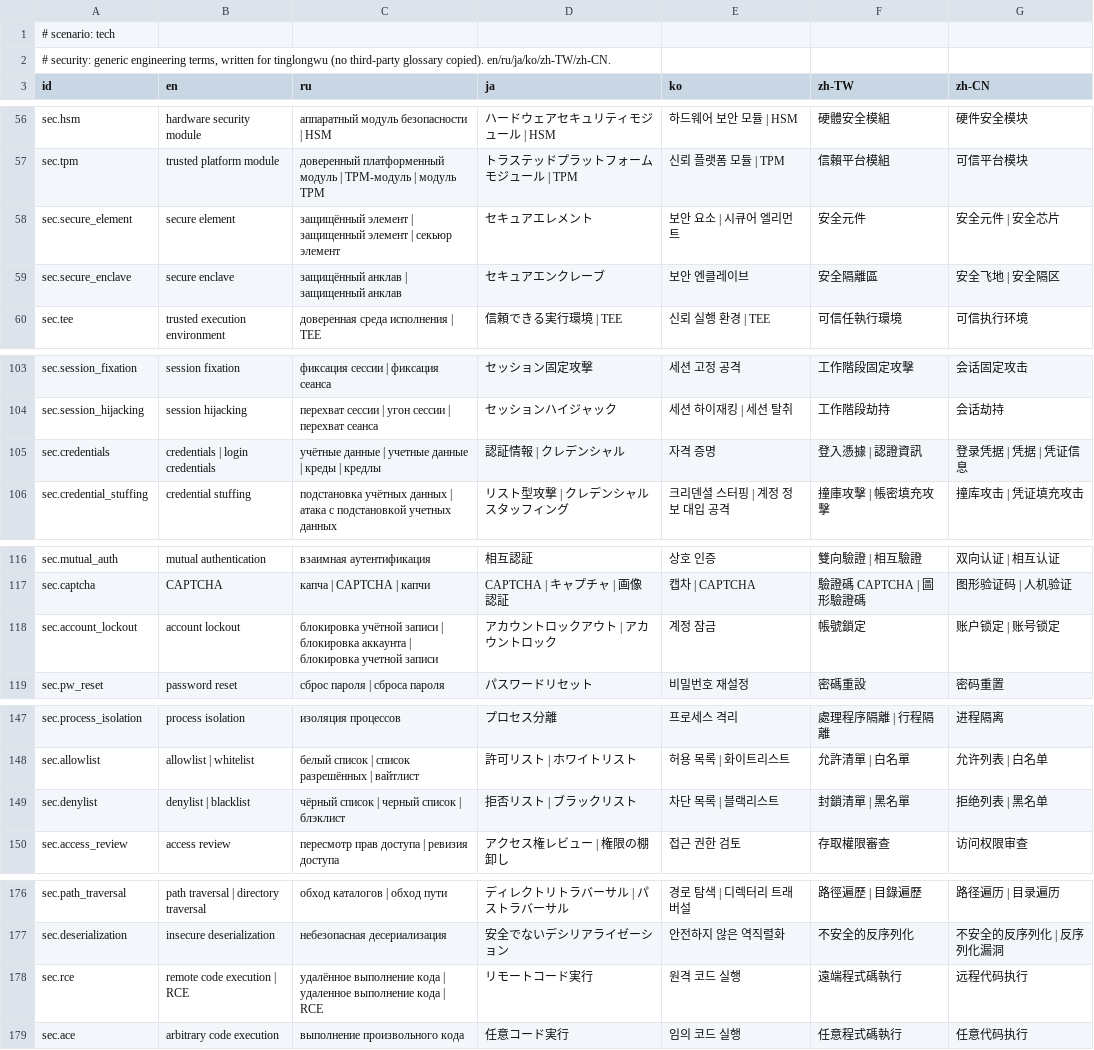
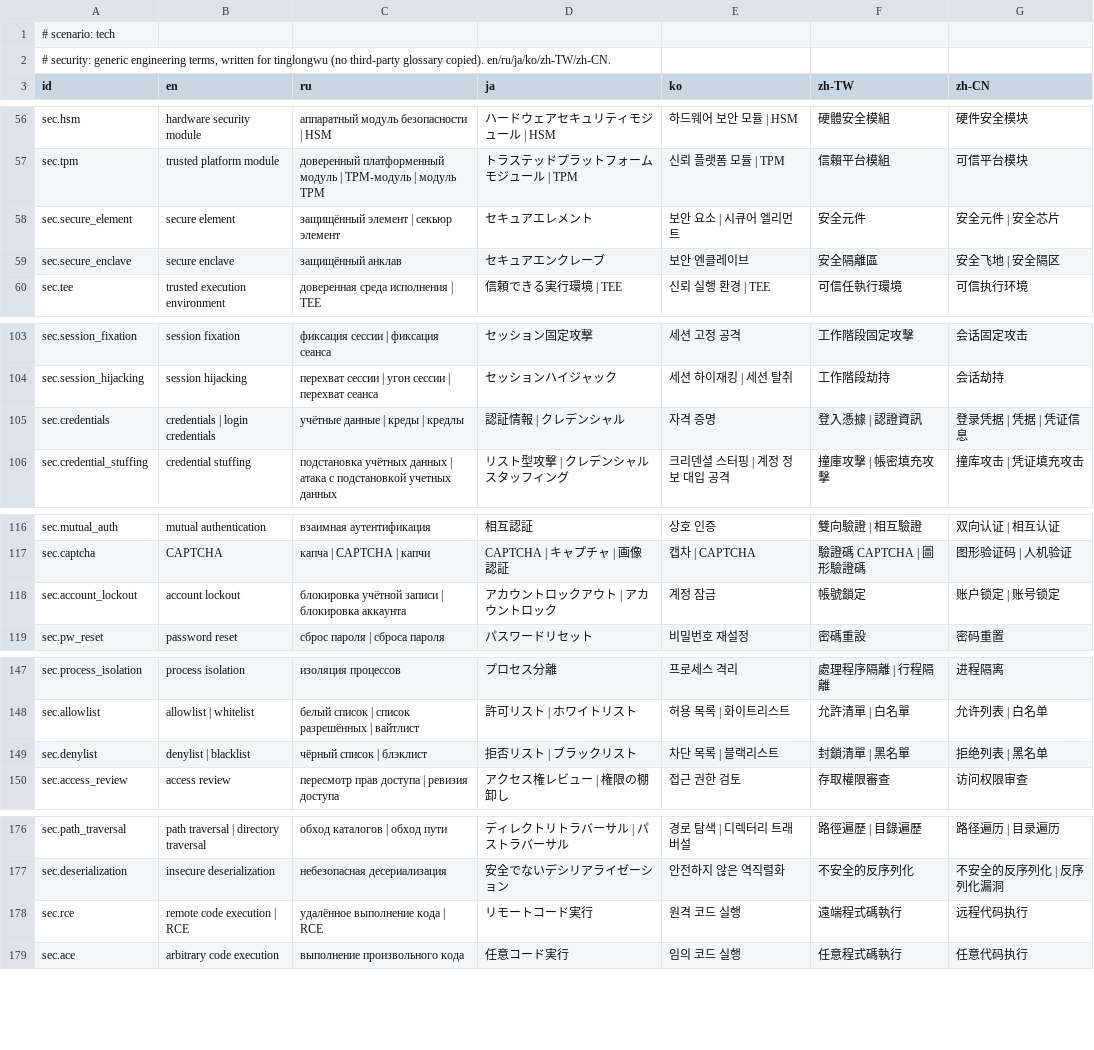
Before and after one commit to sunososobro-hub/tinglongwu, a TSV file: src/core/tinglongwu/data/terms/security.tsv, drawn as a sheet; only a part is shown, gaps mark what is left out; the diff covers the shown part only.

Commit message:
glossary: drop ё/е duplicate spellings so all term files pass terms_check (Refs #1689)

```diff
--- a/src/core/tinglongwu/data/terms/security.tsv
+++ b/src/core/tinglongwu/data/terms/security.tsv
@@ -57,4 +57,4 @@ sec.hsm	hardware security module	аппаратный модуль безопа
 sec.tpm	trusted platform module	доверенный платформенный модуль | TPM-модуль | модуль TPM	トラステッドプラットフォームモジュール | TPM	신뢰 플랫폼 모듈 | TPM	信賴平台模組	可信平台模块
-sec.secure_element	secure element	защищённый элемент | защищенный элемент | секьюр элемент	セキュアエレメント	보안 요소 | 시큐어 엘리먼트	安全元件	安全元件 | 安全芯片
-sec.secure_enclave	secure enclave	защищённый анклав | защищенный анклав	セキュアエンクレーブ	보안 엔클레이브	安全隔離區	安全飞地 | 安全隔区
+sec.secure_element	secure element	защищённый элемент | секьюр элемент	セキュアエレメント	보안 요소 | 시큐어 엘리먼트	安全元件	安全元件 | 安全芯片
+sec.secure_enclave	secure enclave	защищённый анклав	セキュアエンクレーブ	보안 엔클레이브	安全隔離區	安全飞地 | 安全隔区
 sec.tee	trusted execution environment	доверенная среда исполнения | TEE	信頼できる実行環境 | TEE	신뢰 실행 환경 | TEE	可信任執行環境	可信执行环境
@@ -104,3 +104,3 @@ sec.session_fixation	session fixation	фиксация сессии | фикса
 sec.session_hijacking	session hijacking	перехват сессии | угон сессии | перехват сеанса	セッションハイジャック	세션 하이재킹 | 세션 탈취	工作階段劫持	会话劫持
-sec.credentials	credentials | login credentials	учётные данные | учетные данные | креды | кредлы	認証情報 | クレデンシャル	자격 증명	登入憑據 | 認證資訊	登录凭据 | 凭据 | 凭证信息
+sec.credentials	credentials | login credentials	учётные данные | креды | кредлы	認証情報 | クレデンシャル	자격 증명	登入憑據 | 認證資訊	登录凭据 | 凭据 | 凭证信息
 sec.credential_stuffing	credential stuffing	подстановка учётных данных | атака с подстановкой учетных данных	リスト型攻撃 | クレデンシャルスタッフィング	크리덴셜 스터핑 | 계정 정보 대입 공격	撞庫攻擊 | 帳密填充攻擊	撞库攻击 | 凭证填充攻击
@@ -117,3 +117,3 @@ sec.mutual_auth	mutual authentication	взаимная аутентификац
 sec.captcha	CAPTCHA	капча | CAPTCHA | капчи	CAPTCHA | キャプチャ | 画像認証	캡차 | CAPTCHA	驗證碼 CAPTCHA | 圖形驗證碼	图形验证码 | 人机验证
-sec.account_lockout	account lockout	блокировка учётной записи | блокировка аккаунта | блокировка учетной записи	アカウントロックアウト | アカウントロック	계정 잠금	帳號鎖定	账户锁定 | 账号锁定
+sec.account_lockout	account lockout	блокировка учётной записи | блокировка аккаунта	アカウントロックアウト | アカウントロック	계정 잠금	帳號鎖定	账户锁定 | 账号锁定
 sec.pw_reset	password reset	сброс пароля | сброса пароля	パスワードリセット	비밀번호 재설정	密碼重設	密码重置
@@ -148,3 +148,3 @@ sec.process_isolation	process isolation	изоляция процессов	プ
 sec.allowlist	allowlist | whitelist	белый список | список разрешённых | вайтлист	許可リスト | ホワイトリスト	허용 목록 | 화이트리스트	允許清單 | 白名單	允许列表 | 白名单
-sec.denylist	denylist | blacklist	чёрный список | черный список | блэклист	拒否リスト | ブラックリスト	차단 목록 | 블랙리스트	封鎖清單 | 黑名單	拒绝列表 | 黑名单
+sec.denylist	denylist | blacklist	чёрный список | блэклист	拒否リスト | ブラックリスト	차단 목록 | 블랙리스트	封鎖清單 | 黑名單	拒绝列表 | 黑名单
 sec.access_review	access review	пересмотр прав доступа | ревизия доступа	アクセス権レビュー | 権限の棚卸し	접근 권한 검토	存取權限審查	访问权限审查
@@ -177,3 +177,3 @@ sec.path_traversal	path traversal | directory traversal	обход катало
 sec.deserialization	insecure deserialization	небезопасная десериализация	安全でないデシリアライゼーション	안전하지 않은 역직렬화	不安全的反序列化	不安全的反序列化 | 反序列化漏洞
-sec.rce	remote code execution | RCE	удалённое выполнение кода | удаленное выполнение кода | RCE	リモートコード実行	원격 코드 실행	遠端程式碼執行	远程代码执行
+sec.rce	remote code execution | RCE	удалённое выполнение кода | RCE	リモートコード実行	원격 코드 실행	遠端程式碼執行	远程代码执行
 sec.ace	arbitrary code execution	выполнение произвольного кода	任意コード実行	임의 코드 실행	任意程式碼執行	任意代码执行
```
Also changed, not shown: 3 edited cells elsewhere in this file, src/core/tinglongwu/data/terms/hardware-embedded.tsv, src/core/tinglongwu/data/terms/meeting-pm.tsv.
